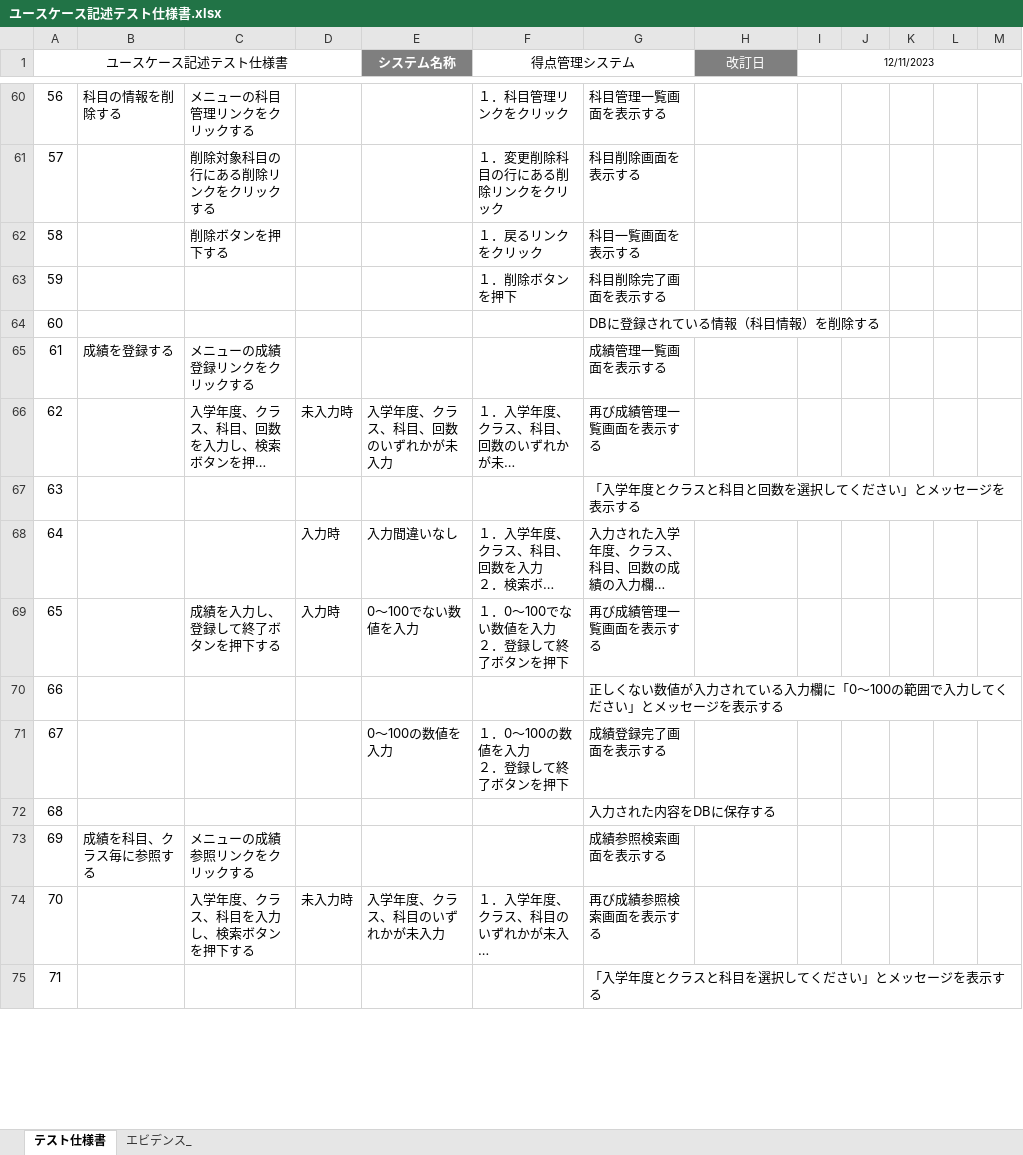
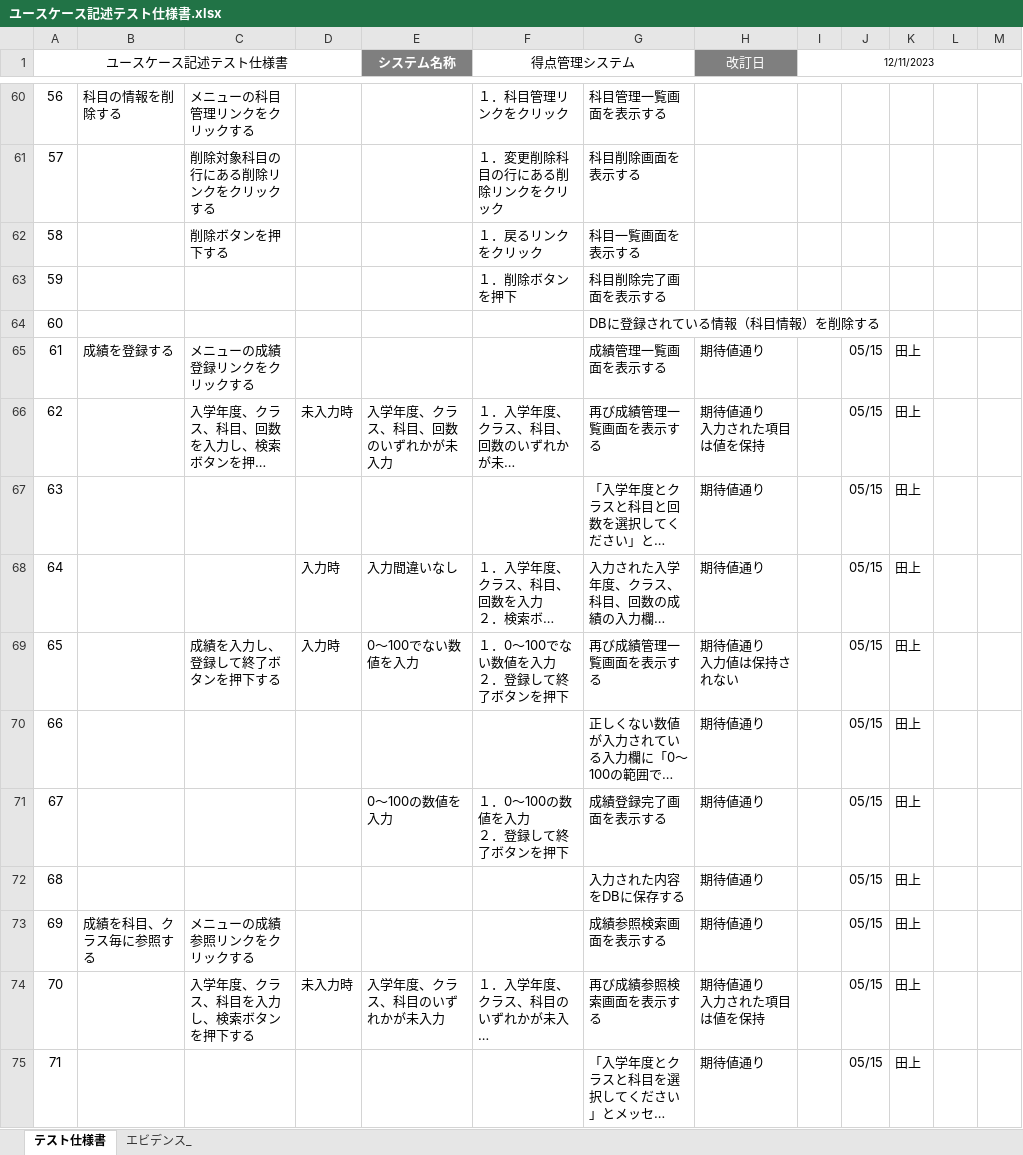
Before and after one commit to shoma0524/gamityansoftware, an Excel workbook: ユースケース記述テスト仕様書.xlsx, sheet テスト仕様書, drawn as a sheet; only a part is shown, gaps mark what is left out; long unchanged cells end in …; values as stored, in another font and other column widths than the file's, no borders; ↵ is a line break in a cell; the diff covers the shown part only; the diff names each change by its address in the sheet, - before the commit and + after, or states it on an @@ line.

Commit message:
ユースケース

```diff
--- a/ユースケース記述テスト仕様書.xlsx (sheet テスト仕様書)
+++ b/ユースケース記述テスト仕様書.xlsx (sheet テスト仕様書)
-H65 (改訂日): (empty)
+H65 (改訂日): 期待値通り
-J65:J75: (empty)
+J65:J75: 05/15
-K65:K75: (empty)
+K65:K75: 田上
-H66 (改訂日): (empty)
+H66 (改訂日): 期待値通り ↵ 入力された項目は値を保持
-H67:H68 (改訂日): (empty)
+H67:H68 (改訂日): 期待値通り
-H69 (改訂日): (empty)
+H69 (改訂日): 期待値通り ↵ 入力値は保持されない
-H70:H73 (改訂日): (empty)
+H70:H73 (改訂日): 期待値通り
-H74 (改訂日): (empty)
+H74 (改訂日): 期待値通り ↵ 入力された項目は値を保持
-H75 (改訂日): (empty)
+H75 (改訂日): 期待値通り
```
Also changed, not shown: 33 edited cells elsewhere in this sheet.
